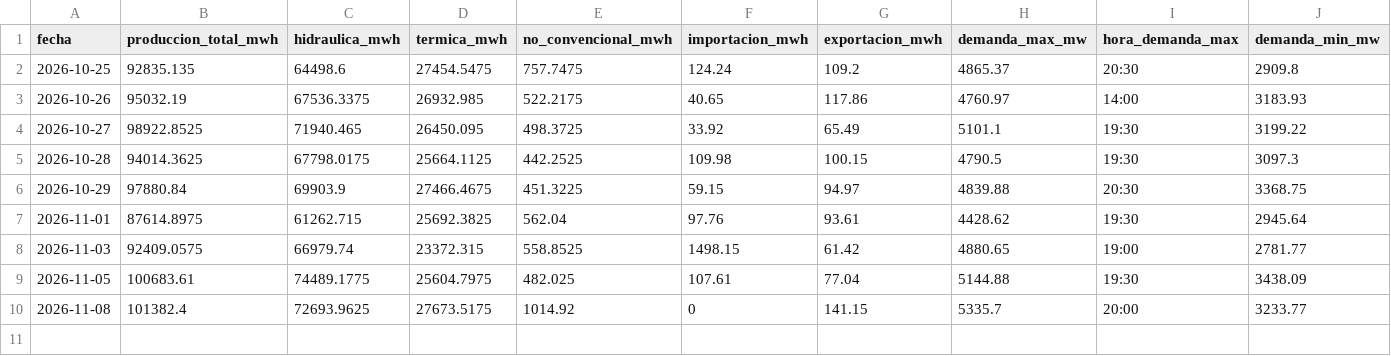
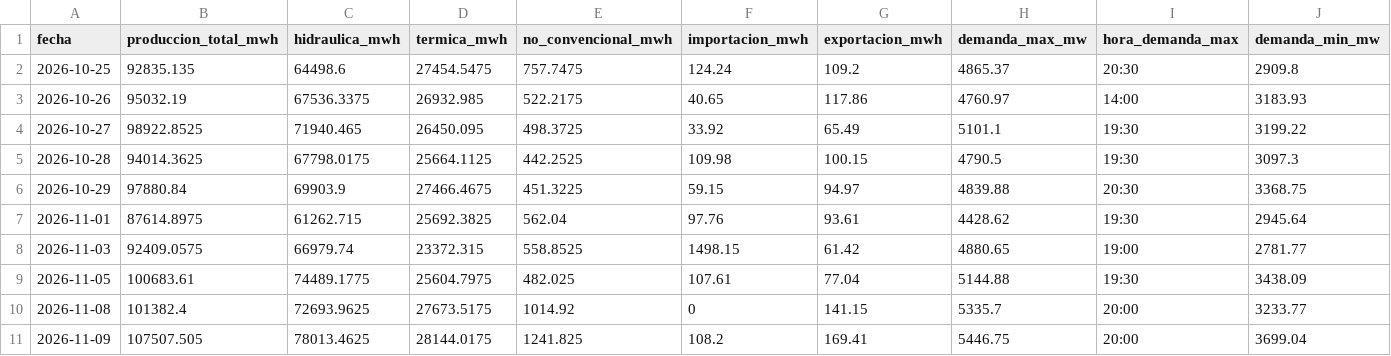
Before and after one commit to jp1309/cenace-operacion, a CSV file: data/diario_resumen.csv, drawn as a sheet; only a part is shown; rows hold the shown columns only; the diff names each change by its address in the sheet, - before the commit and + after, or states it on an @@ line.

```diff
--- a/data/diario_resumen.csv
+++ b/data/diario_resumen.csv
+row 11: 2026-11-09 | 107507.505 | 78013.4625 | 28144.0175 | 1241.825 | 108.2 | 169.41 | 5446.75 | 20:00 | 3699.04
```
Also changed, not shown: data/diario_curva.csv, data/diario_detalle.csv, 4 other files.
